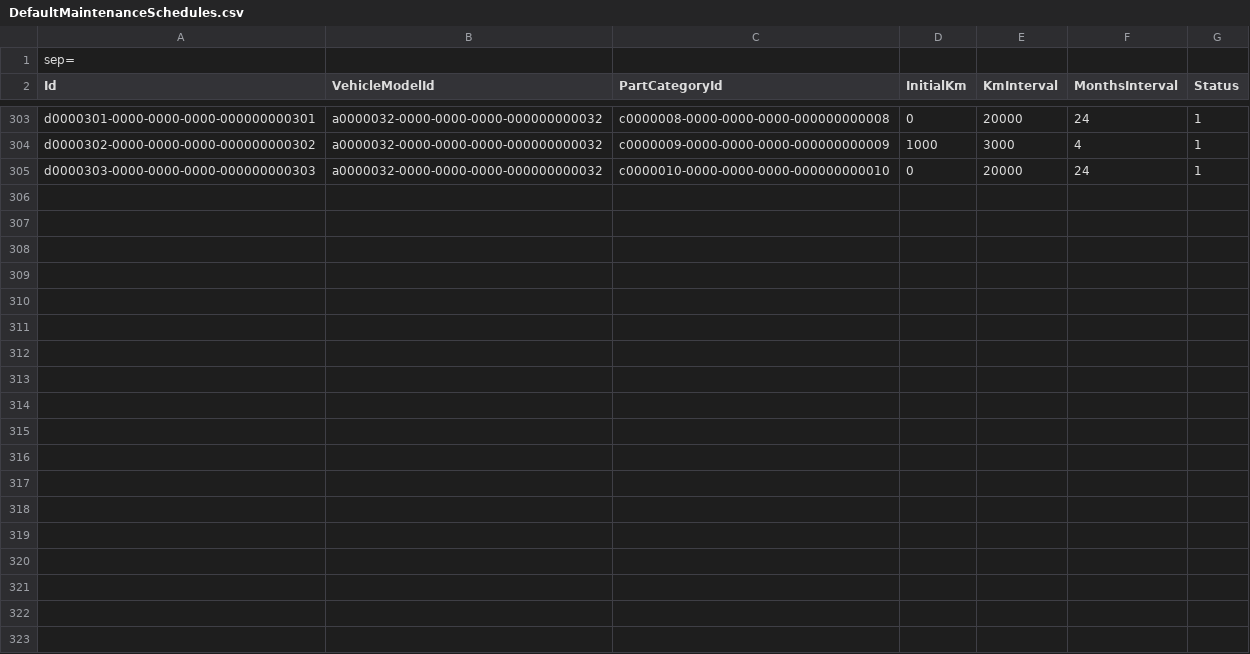
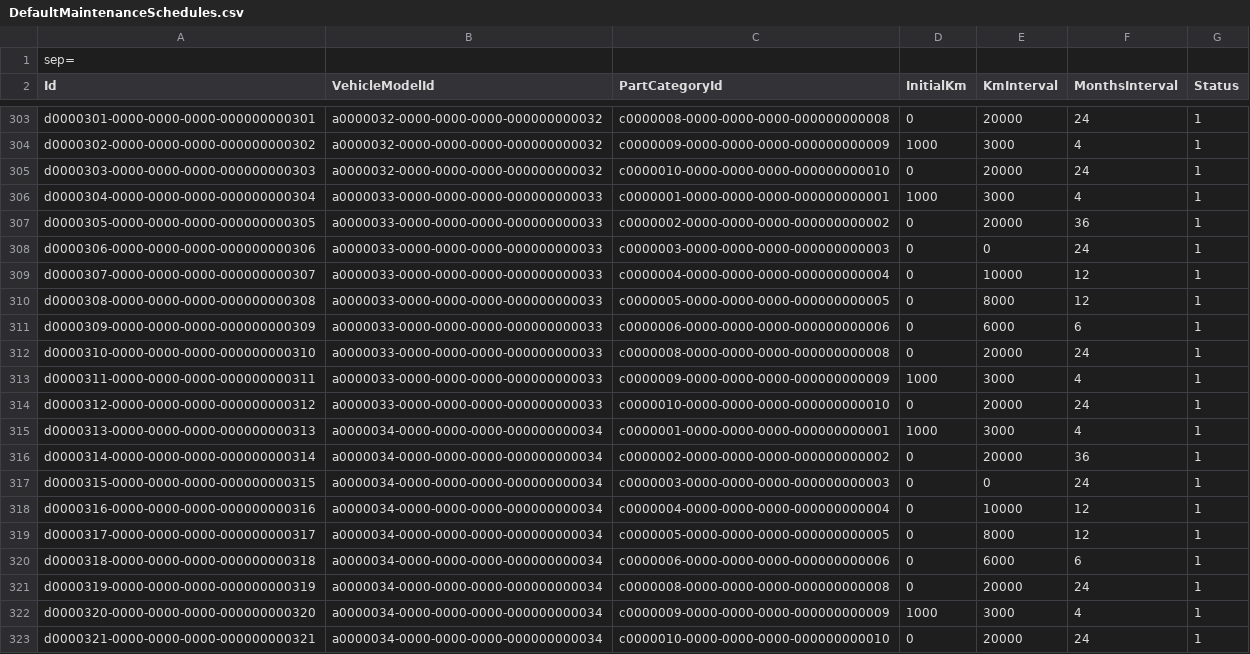
Before and after one commit to DreamLab2025/vehicle-maintenance-platform, a CSV file: Vehicle/Verendar.Vehicle.Infrastructure/Data/SeedData/DefaultMaintenanceSchedules.csv, drawn as a sheet; only a part is shown, gaps mark what is left out; the diff names each change by its address in the sheet, - before the commit and + after, or states it on an @@ line.

Commit message:
feat: update seed data for vehicle models and maintenance schedules
This commit enhances the seed data by updating vehicle model descriptions and adding new maintenance schedules. The vehicle models now include more descriptive names for GTS and Sprint models, while new maintenance schedules have been added for additional vehicle variants, improving the overall data integrity and usability of the vehicle management system.

```diff
--- a/Vehicle/Verendar.Vehicle.Infrastructure/Data/SeedData/DefaultMaintenanceSchedules.csv
+++ b/Vehicle/Verendar.Vehicle.Infrastructure/Data/SeedData/DefaultMaintenanceSchedules.csv
+row 306: d0000304-0000-0000-0000-000000000304 | a0000033-0000-0000-0000-000000000033 | c0000001-0000-0000-0000-000000000001 | 1000 | 3000 | 4 | 1
+row 307: d0000305-0000-0000-0000-000000000305 | a0000033-0000-0000-0000-000000000033 | c0000002-0000-0000-0000-000000000002 | 0 | 20000 | 36 | 1
+row 308: d0000306-0000-0000-0000-000000000306 | a0000033-0000-0000-0000-000000000033 | c0000003-0000-0000-0000-000000000003 | 0 | 0 | 24 | 1
+row 309: d0000307-0000-0000-0000-000000000307 | a0000033-0000-0000-0000-000000000033 | c0000004-0000-0000-0000-000000000004 | 0 | 10000 | 12 | 1
+row 310: d0000308-0000-0000-0000-000000000308 | a0000033-0000-0000-0000-000000000033 | c0000005-0000-0000-0000-000000000005 | 0 | 8000 | 12 | 1
+row 311: d0000309-0000-0000-0000-000000000309 | a0000033-0000-0000-0000-000000000033 | c0000006-0000-0000-0000-000000000006 | 0 | 6000 | 6 | 1
+row 312: d0000310-0000-0000-0000-000000000310 | a0000033-0000-0000-0000-000000000033 | c0000008-0000-0000-0000-000000000008 | 0 | 20000 | 24 | 1
+row 313: d0000311-0000-0000-0000-000000000311 | a0000033-0000-0000-0000-000000000033 | c0000009-0000-0000-0000-000000000009 | 1000 | 3000 | 4 | 1
+row 314: d0000312-0000-0000-0000-000000000312 | a0000033-0000-0000-0000-000000000033 | c0000010-0000-0000-0000-000000000010 | 0 | 20000 | 24 | 1
+row 315: d0000313-0000-0000-0000-000000000313 | a0000034-0000-0000-0000-000000000034 | c0000001-0000-0000-0000-000000000001 | 1000 | 3000 | 4 | 1
+row 316: d0000314-0000-0000-0000-000000000314 | a0000034-0000-0000-0000-000000000034 | c0000002-0000-0000-0000-000000000002 | 0 | 20000 | 36 | 1
+row 317: d0000315-0000-0000-0000-000000000315 | a0000034-0000-0000-0000-000000000034 | c0000003-0000-0000-0000-000000000003 | 0 | 0 | 24 | 1
+row 318: d0000316-0000-0000-0000-000000000316 | a0000034-0000-0000-0000-000000000034 | c0000004-0000-0000-0000-000000000004 | 0 | 10000 | 12 | 1
+row 319: d0000317-0000-0000-0000-000000000317 | a0000034-0000-0000-0000-000000000034 | c0000005-0000-0000-0000-000000000005 | 0 | 8000 | 12 | 1
+row 320: d0000318-0000-0000-0000-000000000318 | a0000034-0000-0000-0000-000000000034 | c0000006-0000-0000-0000-000000000006 | 0 | 6000 | 6 | 1
+row 321: d0000319-0000-0000-0000-000000000319 | a0000034-0000-0000-0000-000000000034 | c0000008-0000-0000-0000-000000000008 | 0 | 20000 | 24 | 1
+row 322: d0000320-0000-0000-0000-000000000320 | a0000034-0000-0000-0000-000000000034 | c0000009-0000-0000-0000-000000000009 | 1000 | 3000 | 4 | 1
+row 323: d0000321-0000-0000-0000-000000000321 | a0000034-0000-0000-0000-000000000034 | c0000010-0000-0000-0000-000000000010 | 0 | 20000 | 24 | 1
```
Also changed, not shown: Vehicle/Verendar.Vehicle.Infrastructure/Data/SeedData/VehicleModels.csv, 1 other file.
